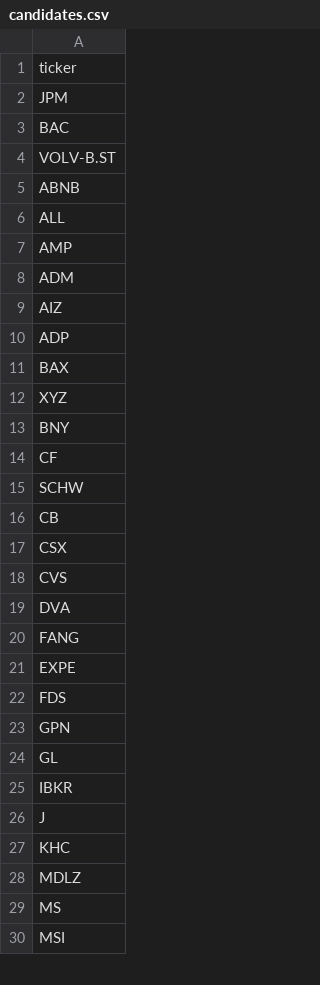
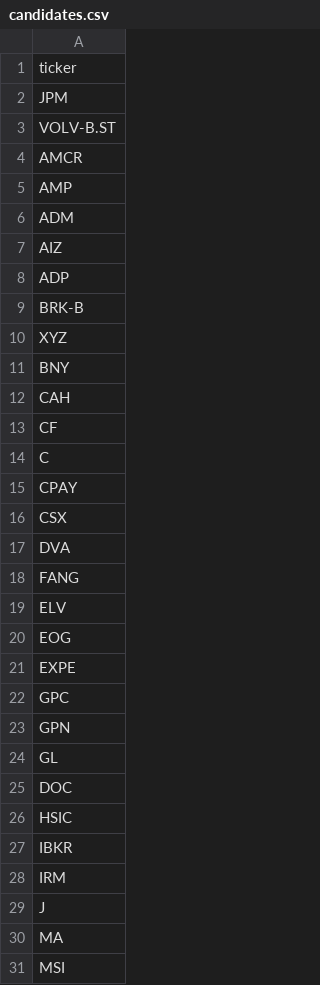
Before and after one commit to vriken/market-flows, a CSV file: rsi-turbo/data/candidates.csv, drawn as a sheet; only a part is shown; the diff covers the shown part only.

```diff
--- a/rsi-turbo/data/candidates.csv
+++ b/rsi-turbo/data/candidates.csv
@@ -2,6 +2,4 @@ ticker
 JPM
-BAC
 VOLV-B.ST
-ABNB
-ALL
+AMCR
 AMP
@@ -10,21 +8,24 @@ AIZ
 ADP
-BAX
+BRK-B
 XYZ
 BNY
+CAH
 CF
-SCHW
-CB
+C
+CPAY
 CSX
-CVS
 DVA
 FANG
+ELV
+EOG
 EXPE
-FDS
+GPC
 GPN
 GL
+DOC
+HSIC
 IBKR
+IRM
 J
-KHC
-MDLZ
-MS
+MA
 MSI
```
Also changed, not shown: 6 added rows and 4 removed rows elsewhere in this file, rsi-turbo/data/signals.csv, 2 other files.
